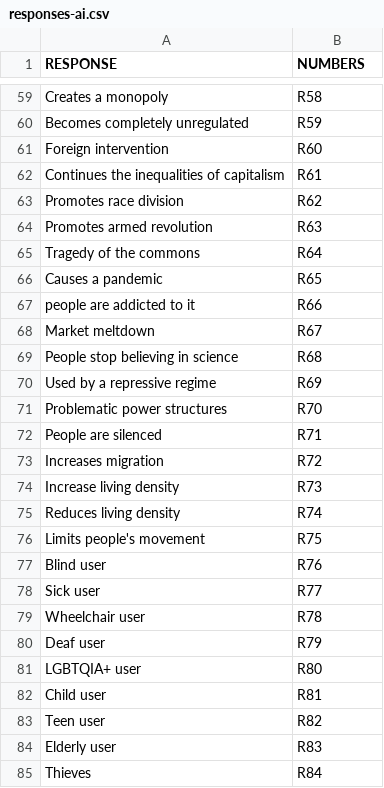
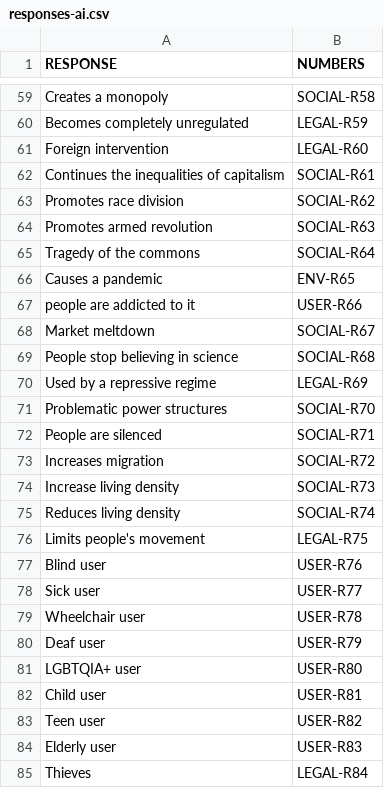
Before and after one commit to AhmedZaher01/what-could-go-wrong, a CSV file: responses-ai.csv, drawn as a sheet; only a part is shown, gaps mark what is left out; the diff covers the shown part only; the diff names each change by its address in the sheet, - before the commit and + after, or states it on an @@ line.

Commit message:
Complete category prefixes for all 99 entries in NUMBERS column

```diff
--- a/responses-ai.csv
+++ b/responses-ai.csv
-B59 (NUMBERS): R58
+B59 (NUMBERS): SOCIAL-R58
-B60 (NUMBERS): R59
+B60 (NUMBERS): LEGAL-R59
-B61 (NUMBERS): R60
+B61 (NUMBERS): LEGAL-R60
-B62 (NUMBERS): R61
+B62 (NUMBERS): SOCIAL-R61
-B63 (NUMBERS): R62
+B63 (NUMBERS): SOCIAL-R62
-B64 (NUMBERS): R63
+B64 (NUMBERS): SOCIAL-R63
-B65 (NUMBERS): R64
+B65 (NUMBERS): SOCIAL-R64
-B66 (NUMBERS): R65
+B66 (NUMBERS): ENV-R65
-B67 (NUMBERS): R66
+B67 (NUMBERS): USER-R66
-B68 (NUMBERS): R67
+B68 (NUMBERS): SOCIAL-R67
-B69 (NUMBERS): R68
+B69 (NUMBERS): SOCIAL-R68
-B70 (NUMBERS): R69
+B70 (NUMBERS): LEGAL-R69
-B71 (NUMBERS): R70
+B71 (NUMBERS): SOCIAL-R70
-B72 (NUMBERS): R71
+B72 (NUMBERS): SOCIAL-R71
-B73 (NUMBERS): R72
+B73 (NUMBERS): SOCIAL-R72
-B74 (NUMBERS): R73
+B74 (NUMBERS): SOCIAL-R73
-B75 (NUMBERS): R74
+B75 (NUMBERS): SOCIAL-R74
-B76 (NUMBERS): R75
+B76 (NUMBERS): LEGAL-R75
-B77 (NUMBERS): R76
+B77 (NUMBERS): USER-R76
-B78 (NUMBERS): R77
+B78 (NUMBERS): USER-R77
-B79 (NUMBERS): R78
+B79 (NUMBERS): USER-R78
-B80 (NUMBERS): R79
+B80 (NUMBERS): USER-R79
-B81 (NUMBERS): R80
+B81 (NUMBERS): USER-R80
-B82 (NUMBERS): R81
+B82 (NUMBERS): USER-R81
-B83 (NUMBERS): R82
+B83 (NUMBERS): USER-R82
-B84 (NUMBERS): R83
+B84 (NUMBERS): USER-R83
-B85 (NUMBERS): R84
+B85 (NUMBERS): LEGAL-R84
```
Also changed, not shown: 42 edited cells elsewhere in this file.
